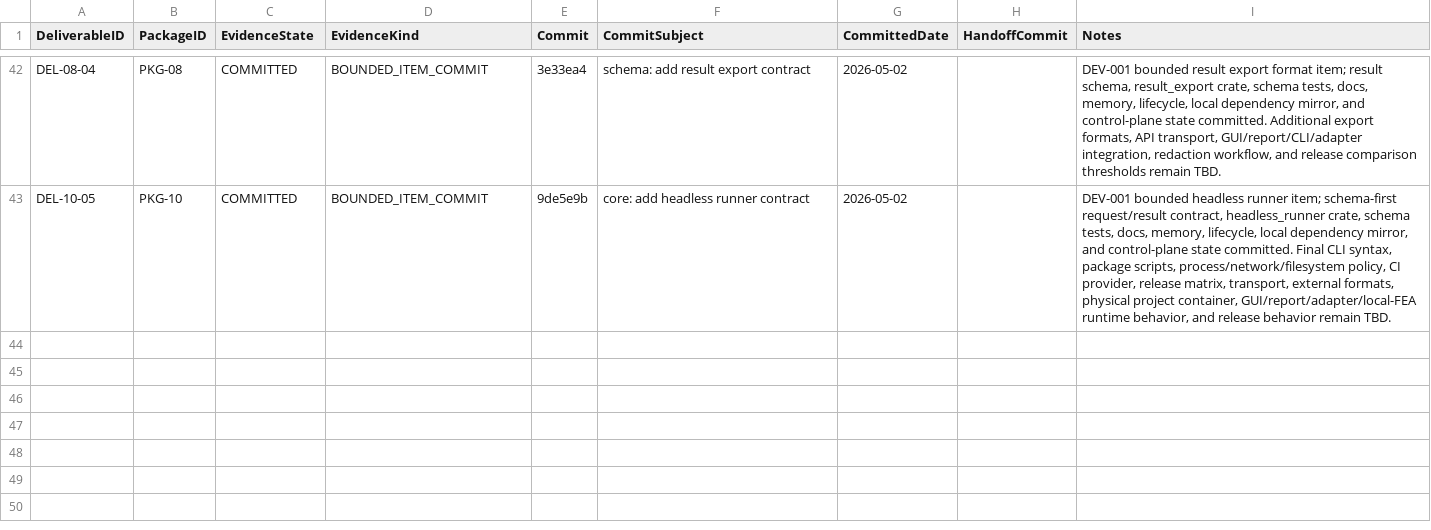
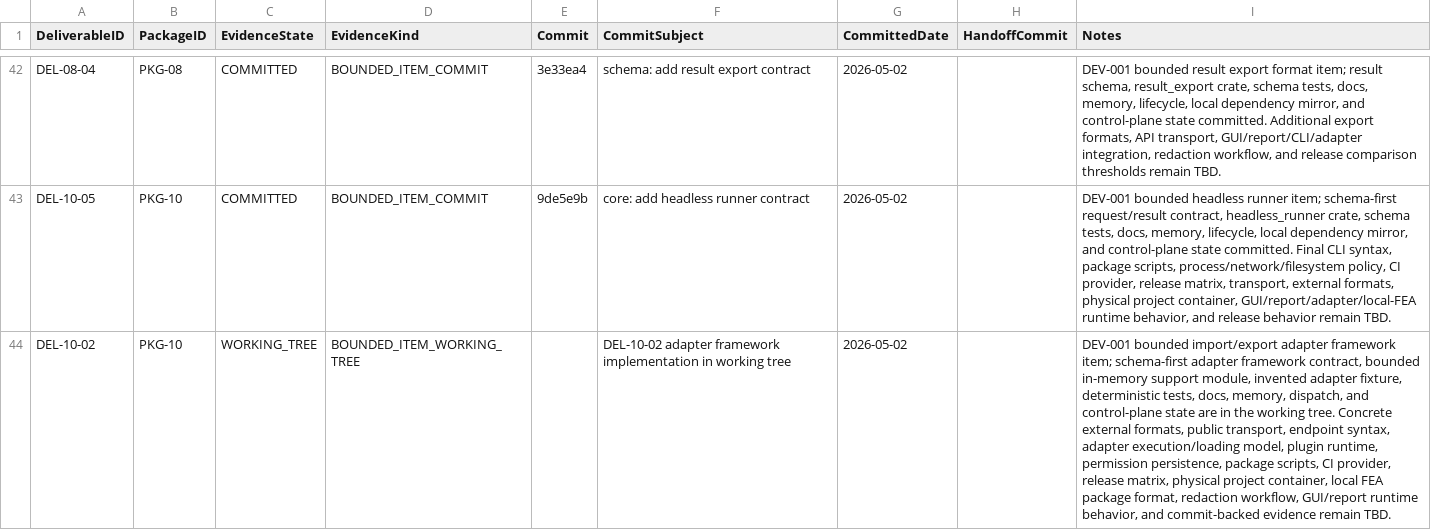
Before and after one commit to sgttomas/chirality-piping, a CSV file: execution/_Coordination/DEV-001_IMPLEMENTATION_EVIDENCE.csv, drawn as a sheet; only a part is shown, gaps mark what is left out; the diff names each change by its address in the sheet, - before the commit and + after, or states it on an @@ line.

Commit message:
core: add adapter framework contract

```diff
--- a/execution/_Coordination/DEV-001_IMPLEMENTATION_EVIDENCE.csv
+++ b/execution/_Coordination/DEV-001_IMPLEMENTATION_EVIDENCE.csv
+row 44: DEL-10-02 | PKG-10 | WORKING_TREE | BOUNDED_ITEM_WORKING_TREE |  | DEL-10-02 adapter framework implementation in working tree | 2026-05-02 |  | DEV-001 bounded import/export adapter framework item; schema-first adapter framework contract, bounded in-memory support module, invented adapter fixture, deterministic tests, docs, memory, dispatch, and control-plane state are in the working tree. Concrete external formats, public transport, endpoint syntax, adapter execution/loading model, plugin runtime, permission persistence, package scripts, CI provider, release matrix, physical project container, local FEA package format, redaction workflow, GUI/report runtime behavior, and commit-backed evidence remain TBD.
```
Also changed, not shown: execution/PKG-10_Build, Packaging, API, and Interoperability/1_Working/DEL-10-02_Import-export adapter framework/Dependencies.csv, execution/_Coordination/DEV-001_BLOCKER_QUEUE.csv, 12 other files.
